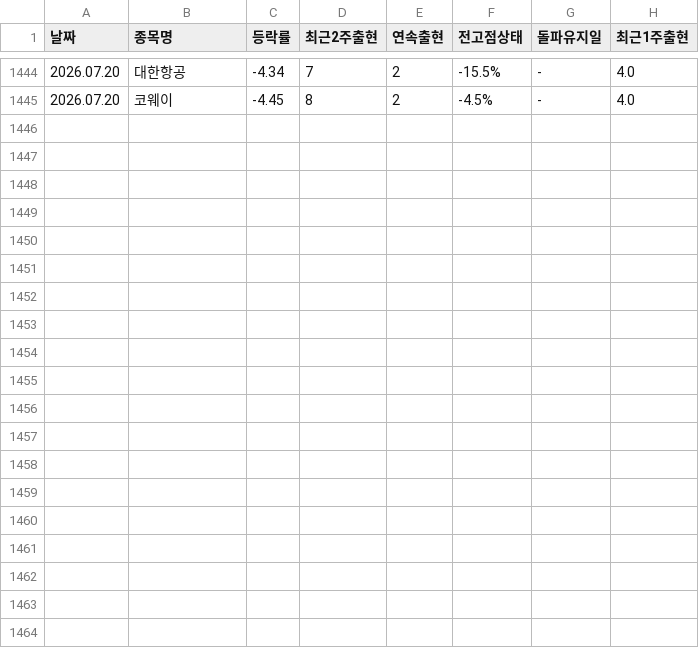
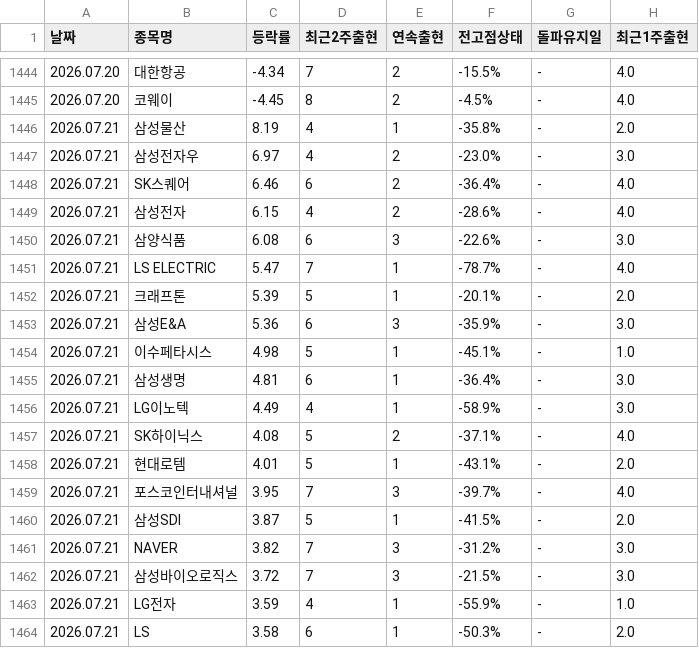
Before and after one commit to kimyi95/kospi-report, a CSV file: history.csv, drawn as a sheet; only a part is shown, gaps mark what is left out.

```diff
--- a/history.csv
+++ b/history.csv
@@ -1445 +1445,20 @@
 2026.07.20,코웨이,-4.45,8,2,-4.5%,-,4.0
+2026.07.21,삼성물산,8.19,4,1,-35.8%,-,2.0
+2026.07.21,삼성전자우,6.97,4,2,-23.0%,-,3.0
+2026.07.21,SK스퀘어,6.46,6,2,-36.4%,-,4.0
+2026.07.21,삼성전자,6.15,4,2,-28.6%,-,4.0
+2026.07.21,삼양식품,6.08,6,3,-22.6%,-,3.0
+2026.07.21,LS ELECTRIC,5.47,7,1,-78.7%,-,4.0
+2026.07.21,크래프톤,5.39,5,1,-20.1%,-,2.0
+2026.07.21,삼성E&A,5.36,6,3,-35.9%,-,3.0
+2026.07.21,이수페타시스,4.98,5,1,-45.1%,-,1.0
+2026.07.21,삼성생명,4.81,6,1,-36.4%,-,3.0
+2026.07.21,LG이노텍,4.49,4,1,-58.9%,-,3.0
+2026.07.21,SK하이닉스,4.08,5,2,-37.1%,-,4.0
+2026.07.21,현대로템,4.01,5,1,-43.1%,-,2.0
+2026.07.21,포스코인터내셔널,3.95,7,3,-39.7%,-,4.0
+2026.07.21,삼성SDI,3.87,5,1,-41.5%,-,2.0
+2026.07.21,NAVER,3.82,7,3,-31.2%,-,3.0
+2026.07.21,삼성바이오로직스,3.72,7,3,-21.5%,-,3.0
+2026.07.21,LG전자,3.59,4,1,-55.9%,-,1.0
+2026.07.21,LS,3.58,6,1,-50.3%,-,2.0
```
